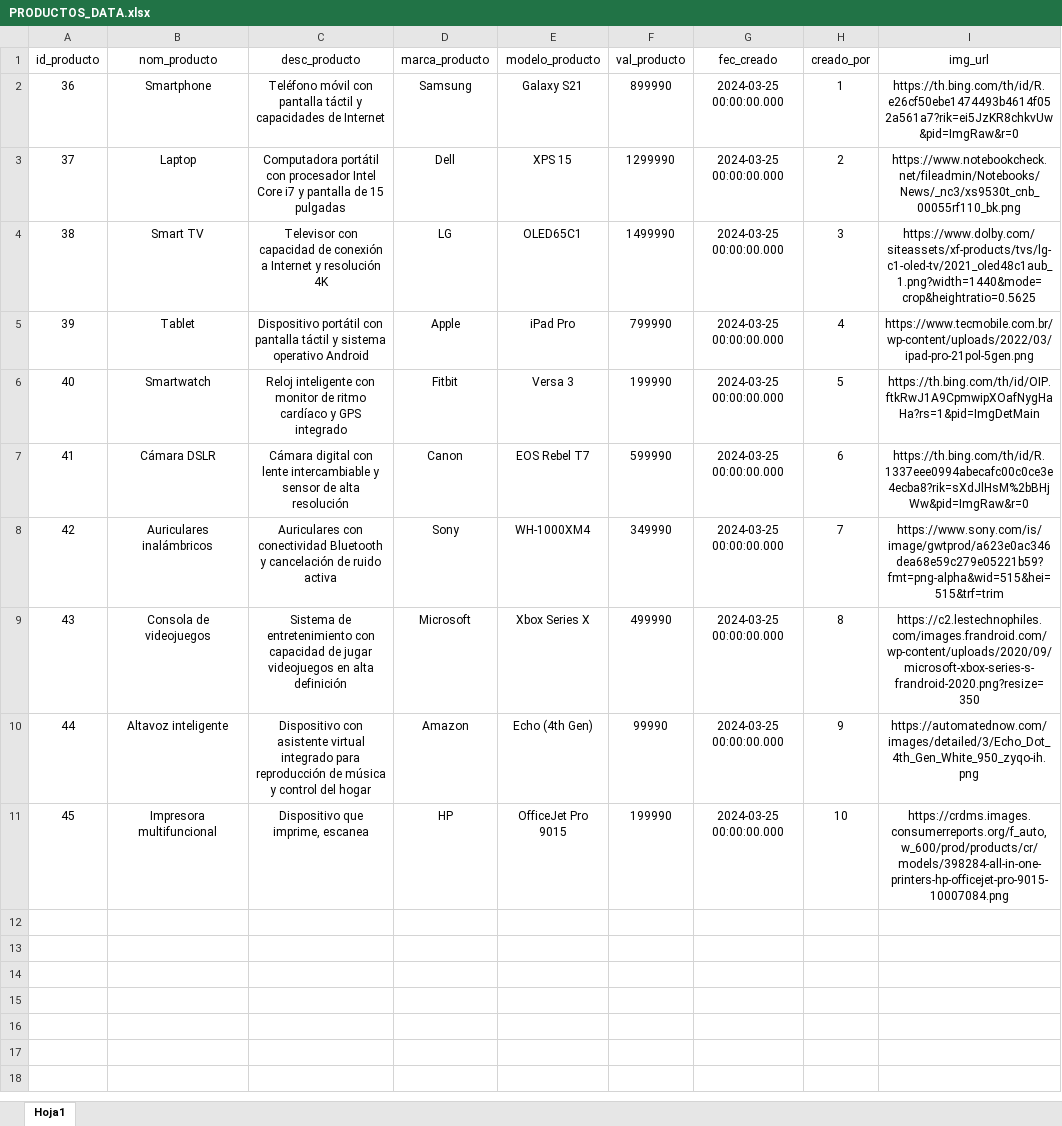
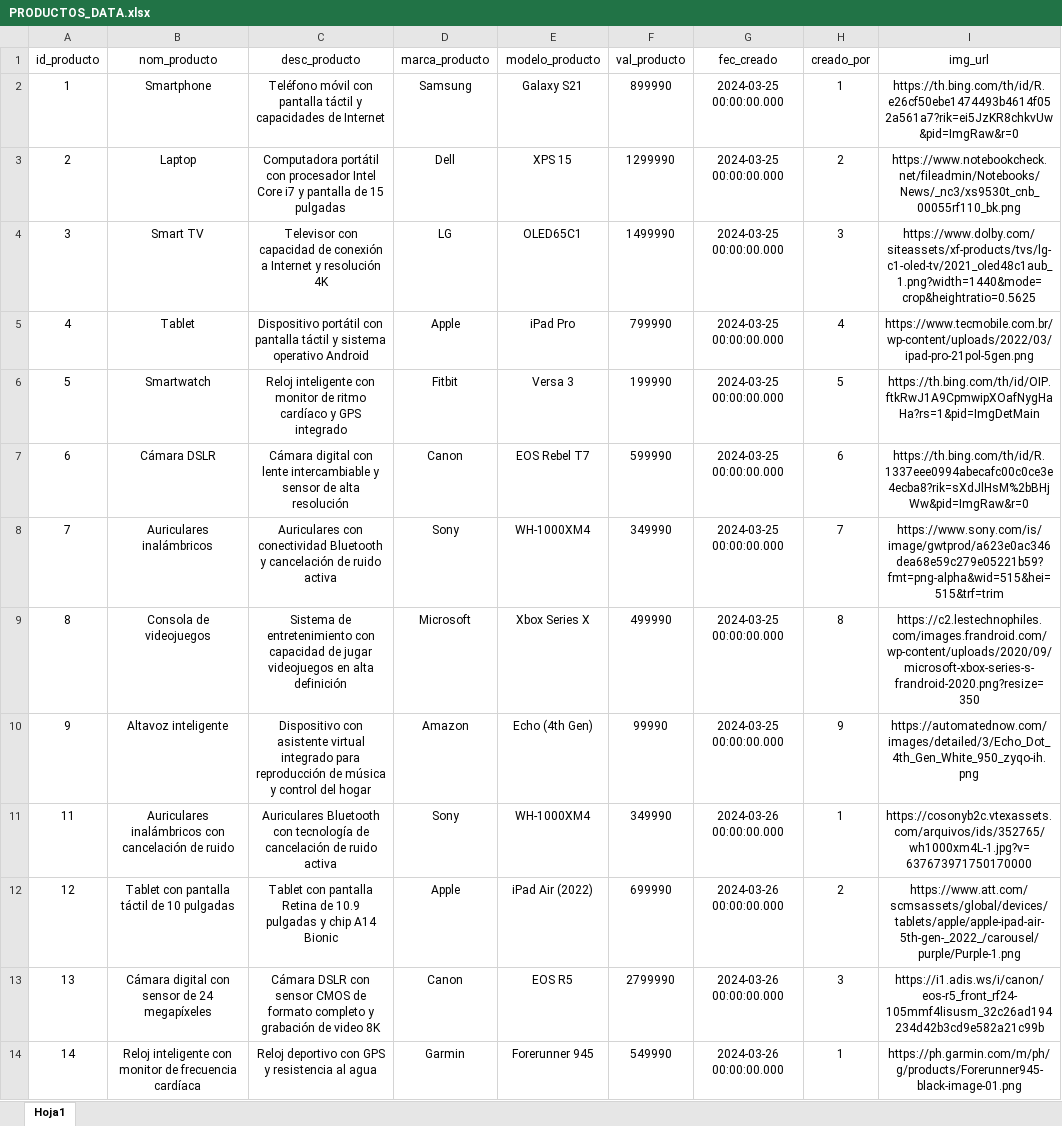
Before and after one commit to AndersonDavi/EcommcerceADSO6_backend, an Excel workbook: db/PRODUCTOS_DATA.xlsx, sheet Hoja1, drawn as a sheet; only a part is shown; values as stored, in another font and other column widths than the file's, no borders; removed rows and columns are numbered as before the commit, all else as after; the diff covers the shown part only; the diff names each change by its address in the sheet, - before the commit and + after, or states it on an @@ line.

```diff
--- a/db/PRODUCTOS_DATA.xlsx (sheet Hoja1)
+++ b/db/PRODUCTOS_DATA.xlsx (sheet Hoja1)
-A2 (id_producto): 36
+A2 (id_producto): 1
-A3 (id_producto): 37
+A3 (id_producto): 2
-A4 (id_producto): 38
+A4 (id_producto): 3
-A5 (id_producto): 39
+A5 (id_producto): 4
-A6 (id_producto): 40
+A6 (id_producto): 5
-A7 (id_producto): 41
+A7 (id_producto): 6
-A8 (id_producto): 42
+A8 (id_producto): 7
-A9 (id_producto): 43
+A9 (id_producto): 8
-A10 (id_producto): 44
+A10 (id_producto): 9
-row 11: 45 | Impresora multifuncional | Dispositivo que imprime, escanea | HP | OfficeJet Pro 9015 | 199990 | 2024-03-25 00:00:00.000 | 10 | https://crdms.images.consumerreports.org/f_auto,w_600/prod/products/cr/models/398284-all-in-one-printers-hp-officejet-pro-9015-10007084.png
+row 11: 11 | Auriculares inalámbricos con cancelación de ruido | Auriculares Bluetooth con tecnología de cancelación de ruido activa | Sony | WH-1000XM4 | 349990 | 2024-03-26 00:00:00.000 | 1 | https://cosonyb2c.vtexassets.com/arquivos/ids/352765/wh1000xm4L-1.jpg?v=637673971750170000
+row 12: 12 | Tablet con pantalla táctil de 10 pulgadas | Tablet con pantalla Retina de 10.9 pulgadas y chip A14 Bionic | Apple | iPad Air (2022) | 699990 | 2024-03-26 00:00:00.000 | 2 | https://www.att.com/scmsassets/global/devices/tablets/apple/apple-ipad-air-5th-gen-_2022_/carousel/purple/Purple-1.png
+row 13: 13 | Cámara digital con sensor de 24 megapíxeles | Cámara DSLR con sensor CMOS de formato completo y grabación de video 8K | Canon | EOS R5 | 2799990 | 2024-03-26 00:00:00.000 | 3 | https://i1.adis.ws/i/canon/eos-r5_front_rf24-105mmf4lisusm_32c26ad194234d42b3cd9e582a21c99b
+row 14: 14 | Reloj inteligente con monitor de frecuencia cardíaca | Reloj deportivo con GPS y resistencia al agua | Garmin | Forerunner 945 | 549990 | 2024-03-26 00:00:00.000 | 1 | https://ph.garmin.com/m/ph/g/products/Forerunner945-black-image-01.png
```
Also changed, not shown: 18 added rows elsewhere in this sheet, 1 other file.
